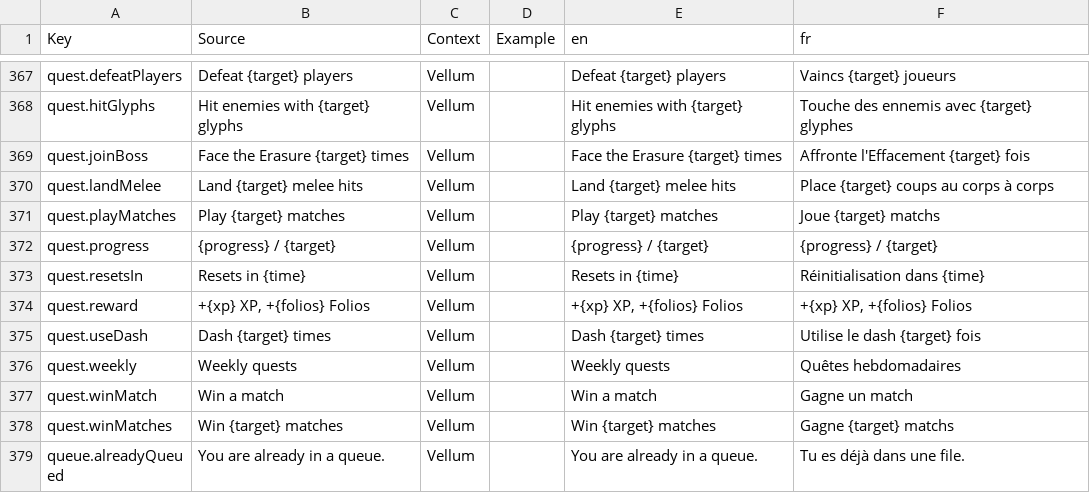
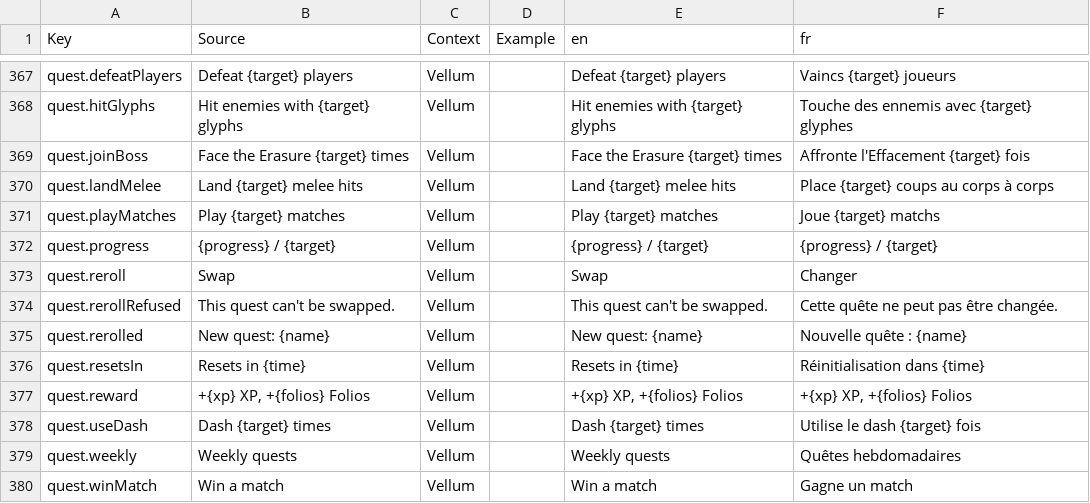
Before and after one commit to FouziGit/robloxtest, a CSV file: localization.csv, drawn as a sheet; only a part is shown, gaps mark what is left out; the shorter side is filled out with more unchanged rows; the diff names each change by its address in the sheet, - before the commit and + after, or states it on an @@ line.

```diff
--- a/localization.csv
+++ b/localization.csv
+row 373: quest.reroll | Swap | Vellum |  | Swap | Changer
+row 374: quest.rerollRefused | This quest can't be swapped. | Vellum |  | This quest can't be swapped. | Cette quête ne peut pas être changée.
+row 375: quest.rerolled | New quest: {name} | Vellum |  | New quest: {name} | Nouvelle quête : {name}
```
Also changed, not shown: 25 other files.
